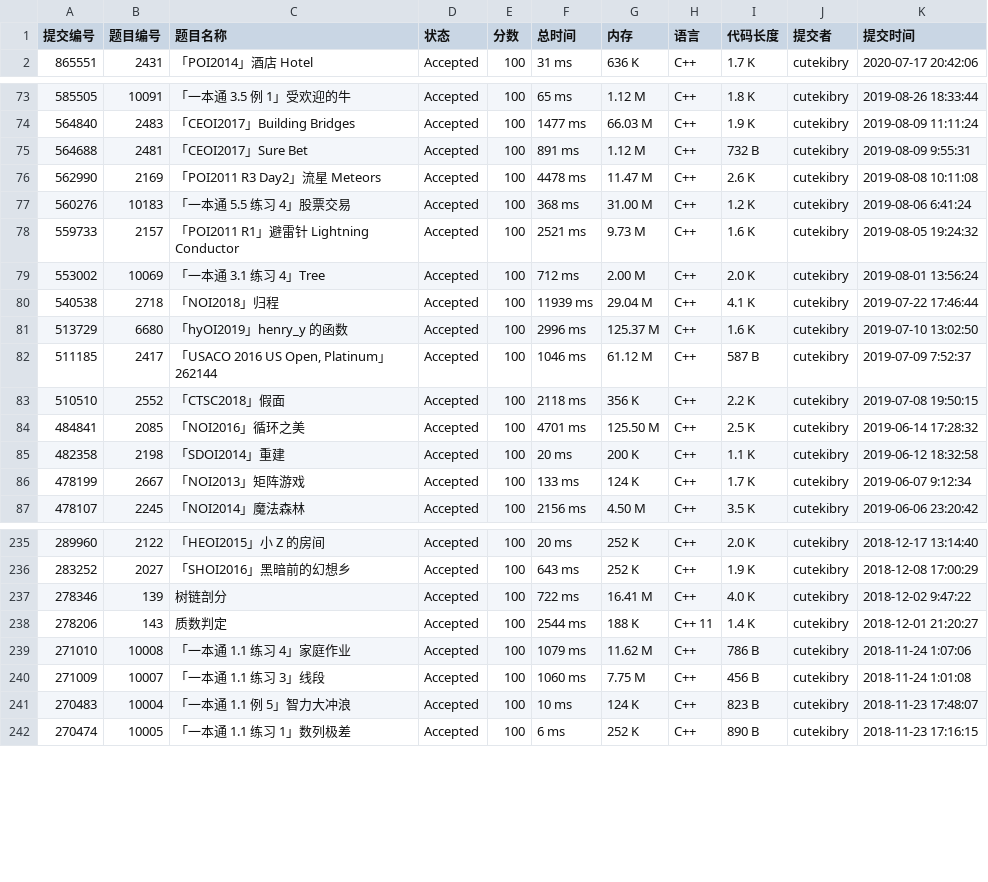
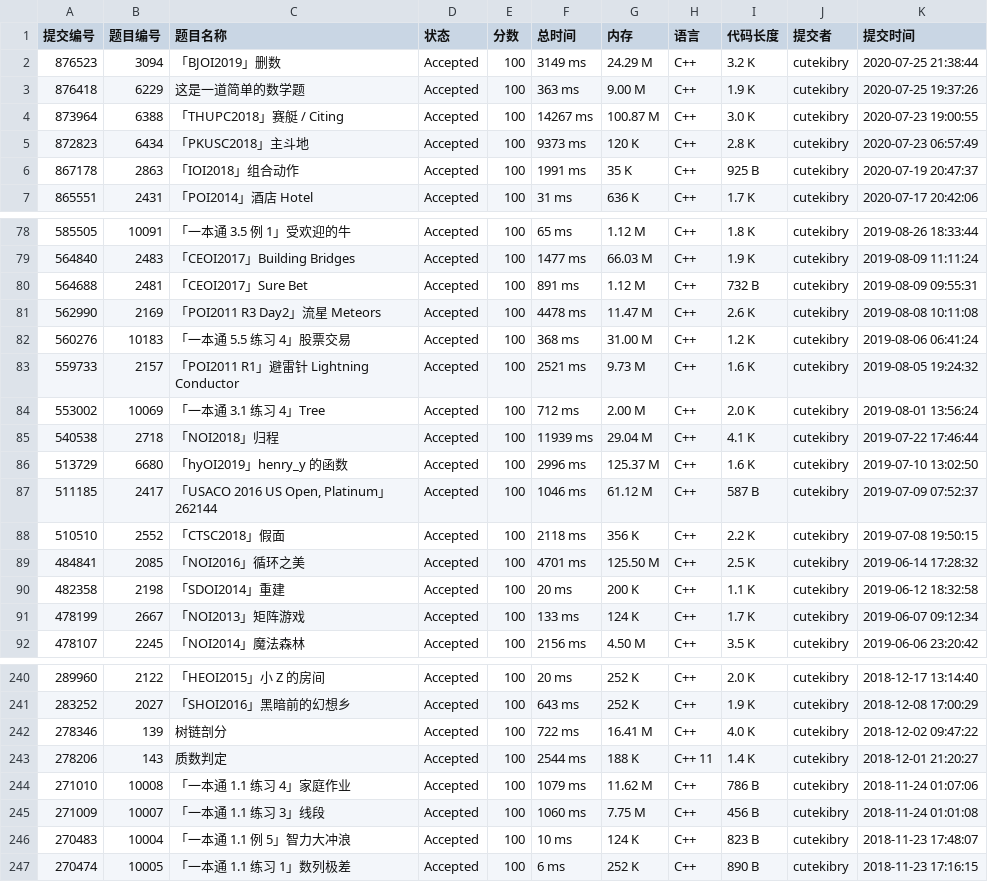
Before and after one commit to cutekibry/libuer, a CSV file: outputs/cutekibry.csv, drawn as a sheet; only a part is shown, gaps mark what is left out; the diff covers the shown part only.

```diff
--- a/outputs/cutekibry.csv
+++ b/outputs/cutekibry.csv
@@ -1,2 +1,7 @@
 提交编号,题目编号,题目名称,状态,分数,总时间,内存,语言,代码长度,提交者,提交时间
+876523,3094,「BJOI2019」删数,Accepted,100,3149 ms,24.29 M,C++,3.2 K,cutekibry,2020-07-25 21:38:44
+876418,6229,这是一道简单的数学题,Accepted,100,363 ms,9.00 M,C++,1.9 K,cutekibry,2020-07-25 19:37:26
+873964,6388,「THUPC2018」赛艇 / Citing,Accepted,100,14267 ms,100.87 M,C++,3.0 K,cutekibry,2020-07-23 19:00:55
+872823,6434,「PKUSC2018」主斗地,Accepted,100,9373 ms,120 K,C++,2.8 K,cutekibry,2020-07-23 06:57:49
+867178,2863,「IOI2018」组合动作,Accepted,100,1991 ms,35 K,C++,925 B,cutekibry,2020-07-19 20:47:37
 865551,2431,「POI2014」酒店 Hotel,Accepted,100,31 ms,636 K,C++,1.7 K,cutekibry,2020-07-17 20:42:06
@@ -74,5 +79,5 @@
 564840,2483,「CEOI2017」Building Bridges,Accepted,100,1477 ms,66.03 M,C++,1.9 K,cutekibry,2019-08-09 11:11:24
-564688,2481,「CEOI2017」Sure Bet,Accepted,100,891 ms,1.12 M,C++,732 B,cutekibry,2019-08-09 9:55:31
+564688,2481,「CEOI2017」Sure Bet,Accepted,100,891 ms,1.12 M,C++,732 B,cutekibry,2019-08-09 09:55:31
 562990,2169,「POI2011 R3 Day2」流星 Meteors,Accepted,100,4478 ms,11.47 M,C++,2.6 K,cutekibry,2019-08-08 10:11:08
-560276,10183,「一本通 5.5 练习 4」股票交易,Accepted,100,368 ms,31.00 M,C++,1.2 K,cutekibry,2019-08-06 6:41:24
+560276,10183,「一本通 5.5 练习 4」股票交易,Accepted,100,368 ms,31.00 M,C++,1.2 K,cutekibry,2019-08-06 06:41:24
 559733,2157,「POI2011 R1」避雷针 Lightning Conductor,Accepted,100,2521 ms,9.73 M,C++,1.6 K,cutekibry,2019-08-05 19:24:32
@@ -81,3 +86,3 @@
 513729,6680,「hyOI2019」henry_y 的函数,Accepted,100,2996 ms,125.37 M,C++,1.6 K,cutekibry,2019-07-10 13:02:50
-511185,2417,"「USACO 2016 US Open, Platinum」262144",Accepted,100,1046 ms,61.12 M,C++,587 B,cutekibry,2019-07-09 7:52:37
+511185,2417,"「USACO 2016 US Open, Platinum」262144",Accepted,100,1046 ms,61.12 M,C++,587 B,cutekibry,2019-07-09 07:52:37
 510510,2552,「CTSC2018」假面,Accepted,100,2118 ms,356 K,C++,2.2 K,cutekibry,2019-07-08 19:50:15
@@ -85,3 +90,3 @@
 482358,2198,「SDOI2014」重建,Accepted,100,20 ms,200 K,C++,1.1 K,cutekibry,2019-06-12 18:32:58
-478199,2667,「NOI2013」矩阵游戏,Accepted,100,133 ms,124 K,C++,1.7 K,cutekibry,2019-06-07 9:12:34
+478199,2667,「NOI2013」矩阵游戏,Accepted,100,133 ms,124 K,C++,1.7 K,cutekibry,2019-06-07 09:12:34
 478107,2245,「NOI2014」魔法森林,Accepted,100,2156 ms,4.50 M,C++,3.5 K,cutekibry,2019-06-06 23:20:42
@@ -236,6 +241,6 @@
 283252,2027,「SHOI2016」黑暗前的幻想乡,Accepted,100,643 ms,252 K,C++,1.9 K,cutekibry,2018-12-08 17:00:29
-278346,139,树链剖分,Accepted,100,722 ms,16.41 M,C++,4.0 K,cutekibry,2018-12-02 9:47:22
+278346,139,树链剖分,Accepted,100,722 ms,16.41 M,C++,4.0 K,cutekibry,2018-12-02 09:47:22
 278206,143,质数判定,Accepted,100,2544 ms,188 K,C++ 11,1.4 K,cutekibry,2018-12-01 21:20:27
-271010,10008,「一本通 1.1 练习 4」家庭作业,Accepted,100,1079 ms,11.62 M,C++,786 B,cutekibry,2018-11-24 1:07:06
-271009,10007,「一本通 1.1 练习 3」线段,Accepted,100,1060 ms,7.75 M,C++,456 B,cutekibry,2018-11-24 1:01:08
+271010,10008,「一本通 1.1 练习 4」家庭作业,Accepted,100,1079 ms,11.62 M,C++,786 B,cutekibry,2018-11-24 01:07:06
+271009,10007,「一本通 1.1 练习 3」线段,Accepted,100,1060 ms,7.75 M,C++,456 B,cutekibry,2018-11-24 01:01:08
 270483,10004,「一本通 1.1 例 5」智力大冲浪,Accepted,100,10 ms,124 K,C++,823 B,cutekibry,2018-11-23 17:48:07
```
Also changed, not shown: 16 edited cells elsewhere in this file, outputs/QuartZ_Z.csv, outputs/iot.csv, 9 other files.
